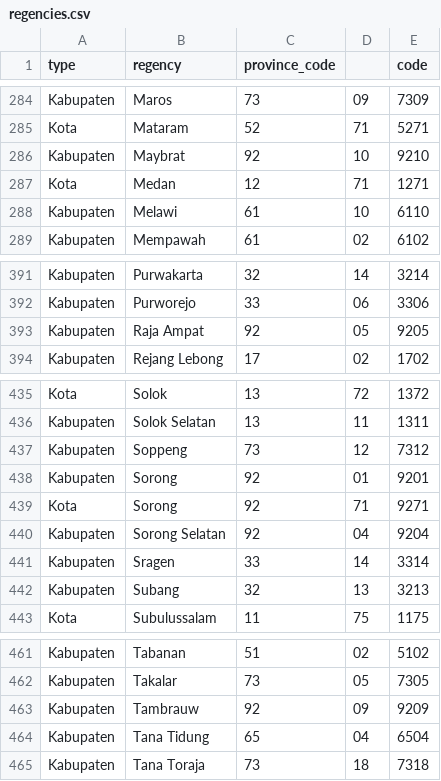
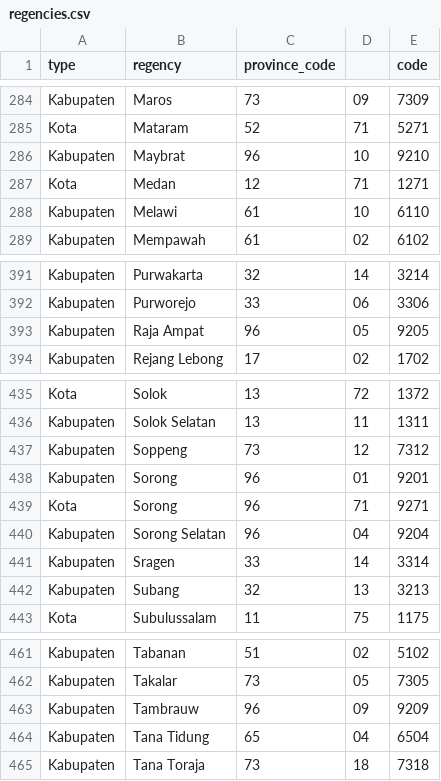
Before and after one commit to riyanathariq/wilayah-indonesia, a CSV file: regencies.csv, drawn as a sheet; only a part is shown, gaps mark what is left out.

```diff
--- a/regencies.csv
+++ b/regencies.csv
@@ -285,3 +285,3 @@ Kabupaten,Maros,73,09,7309
 Kota,Mataram,52,71,5271
-Kabupaten,Maybrat,92,10,9210
+Kabupaten,Maybrat,96,10,9210
 Kota,Medan,12,71,1271
@@ -392,3 +392,3 @@ Kabupaten,Purwakarta,32,14,3214
 Kabupaten,Purworejo,33,06,3306
-Kabupaten,Raja Ampat,92,05,9205
+Kabupaten,Raja Ampat,96,05,9205
 Kabupaten,Rejang Lebong,17,02,1702
@@ -437,5 +437,5 @@ Kabupaten,Solok Selatan,13,11,1311
 Kabupaten,Soppeng,73,12,7312
-Kabupaten,Sorong,92,01,9201
-Kota,Sorong,92,71,9271
-Kabupaten,Sorong Selatan,92,04,9204
+Kabupaten,Sorong,96,01,9201
+Kota,Sorong,96,71,9271
+Kabupaten,Sorong Selatan,96,04,9204
 Kabupaten,Sragen,33,14,3314
@@ -462,3 +462,3 @@ Kabupaten,Tabanan,51,02,5102
 Kabupaten,Takalar,73,05,7305
-Kabupaten,Tambrauw,92,09,9209
+Kabupaten,Tambrauw,96,09,9209
 Kabupaten,Tana Tidung,65,04,6504
```
Also changed, not shown: provinces.csv.
